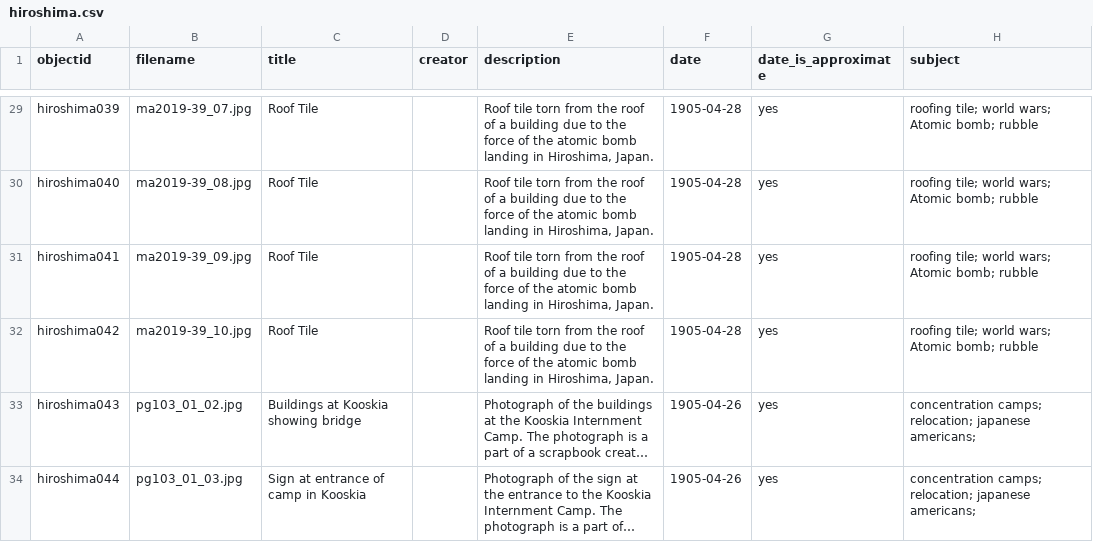
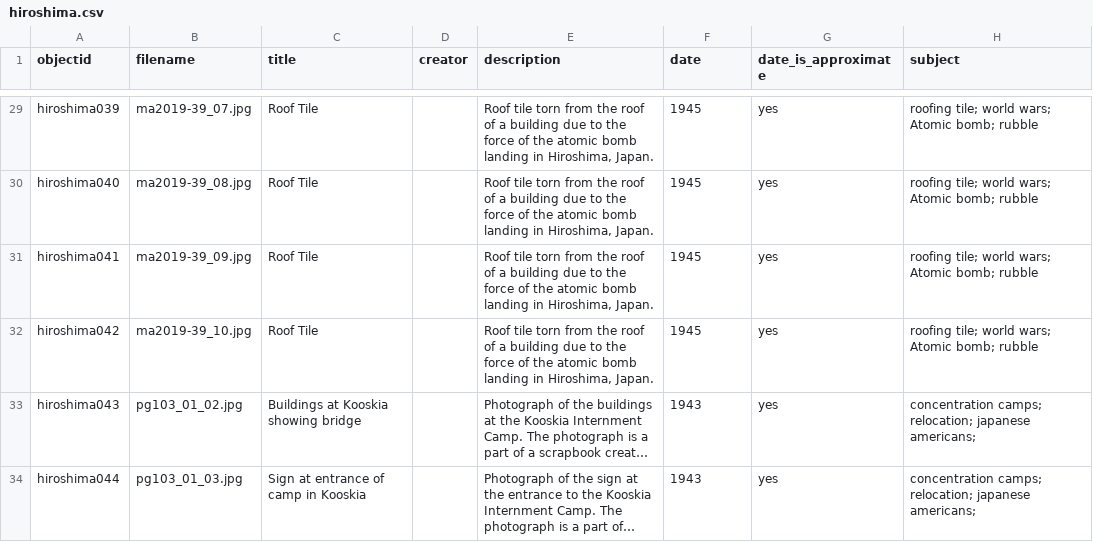
Before and after one commit to uidaholib/collectionbuilder-sa-spec-exhibits, a CSV file: _data/hiroshima.csv, drawn as a sheet; only a part is shown, gaps mark what is left out; long unchanged cells end in …; the diff covers the shown part only; the diff names each change by its address in the sheet, - before the commit and + after, or states it on an @@ line.

Commit message:
date fix

```diff
--- a/_data/hiroshima.csv
+++ b/_data/hiroshima.csv
-F29:F32 (date): 1905-04-28
+F29:F32 (date): 1945
-F33:F34 (date): 1905-04-26
+F33:F34 (date): 1943
```
Also changed, not shown: 41 edited cells elsewhere in this file.
